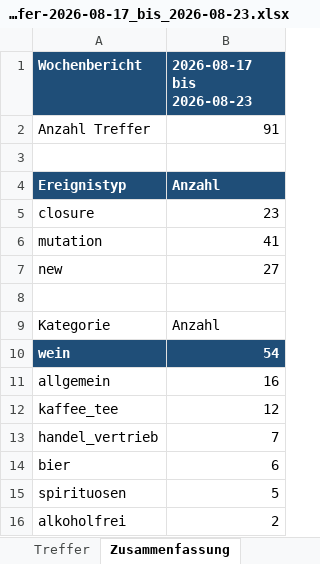
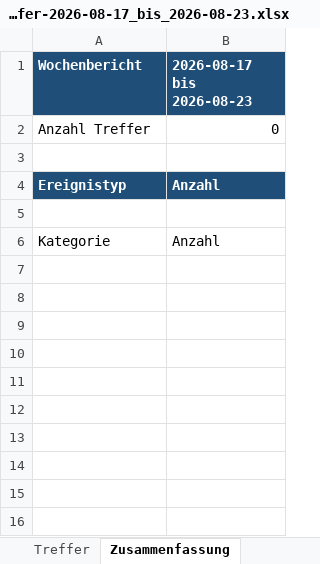
Before and after one commit to SchererBuehler/Getraenke-Handelsregister, an Excel workbook: exports/treffer-2026-08-17_bis_2026-08-23.xlsx, sheet Zusammenfassung, drawn as a sheet; values as stored, in another font and other column widths than the file's, no borders; the diff names each change by its address in the sheet, - before the commit and + after, or states it on an @@ line.

```diff
--- a/exports/treffer-2026-08-17_bis_2026-08-23.xlsx (sheet Zusammenfassung)
+++ b/exports/treffer-2026-08-17_bis_2026-08-23.xlsx (sheet Zusammenfassung)
-B2 (2026-08-17 bis 2026-08-23): 91
+B2 (2026-08-17 bis 2026-08-23): 0
-row 5: closure | 23
-row 6: mutation | 41
-row 7: new | 27
-row 10: wein | 54
-row 11: allgemein | 16
-row 12: kaffee_tee | 12
-row 13: handel_vertrieb | 7
-row 14: bier | 6
-row 15: spirituosen | 5
-row 16: alkoholfrei | 2
```
Also changed, not shown: sheet Treffer, 5 other files.
